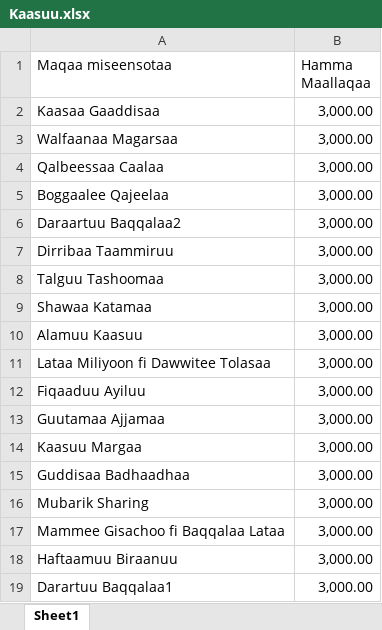
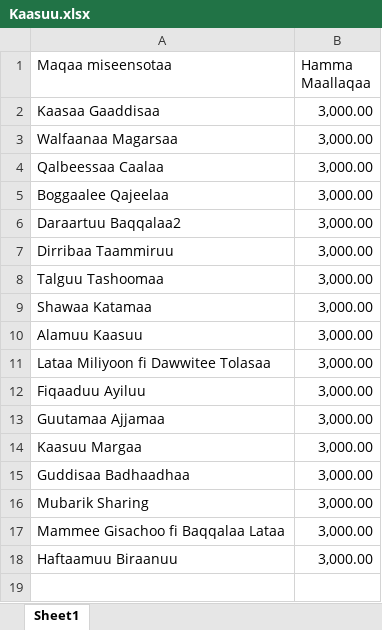
Before and after one commit to Walfaanaa/Kasu_uqub_1, an Excel workbook: Kaasuu.xlsx, sheet Sheet1, drawn as a sheet; values as stored, in another font and other column widths than the file's, no borders; the diff names each change by its address in the sheet, - before the commit and + after, or states it on an @@ line.

Commit message:
Add files via upload

```diff
--- a/Kaasuu.xlsx (sheet Sheet1)
+++ b/Kaasuu.xlsx (sheet Sheet1)
-row 19: Darartuu Baqqalaa1 | 3,000.00
```
